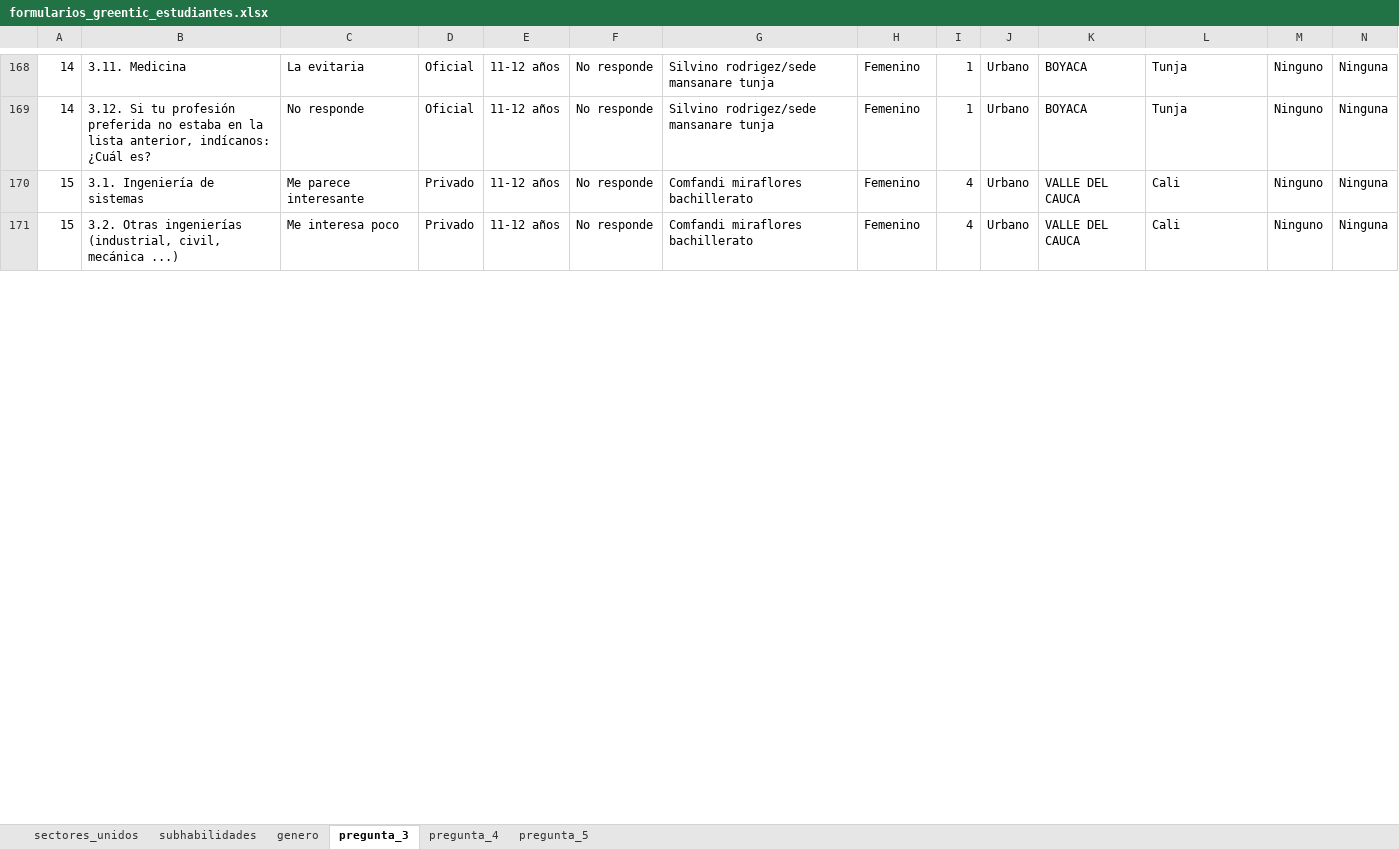
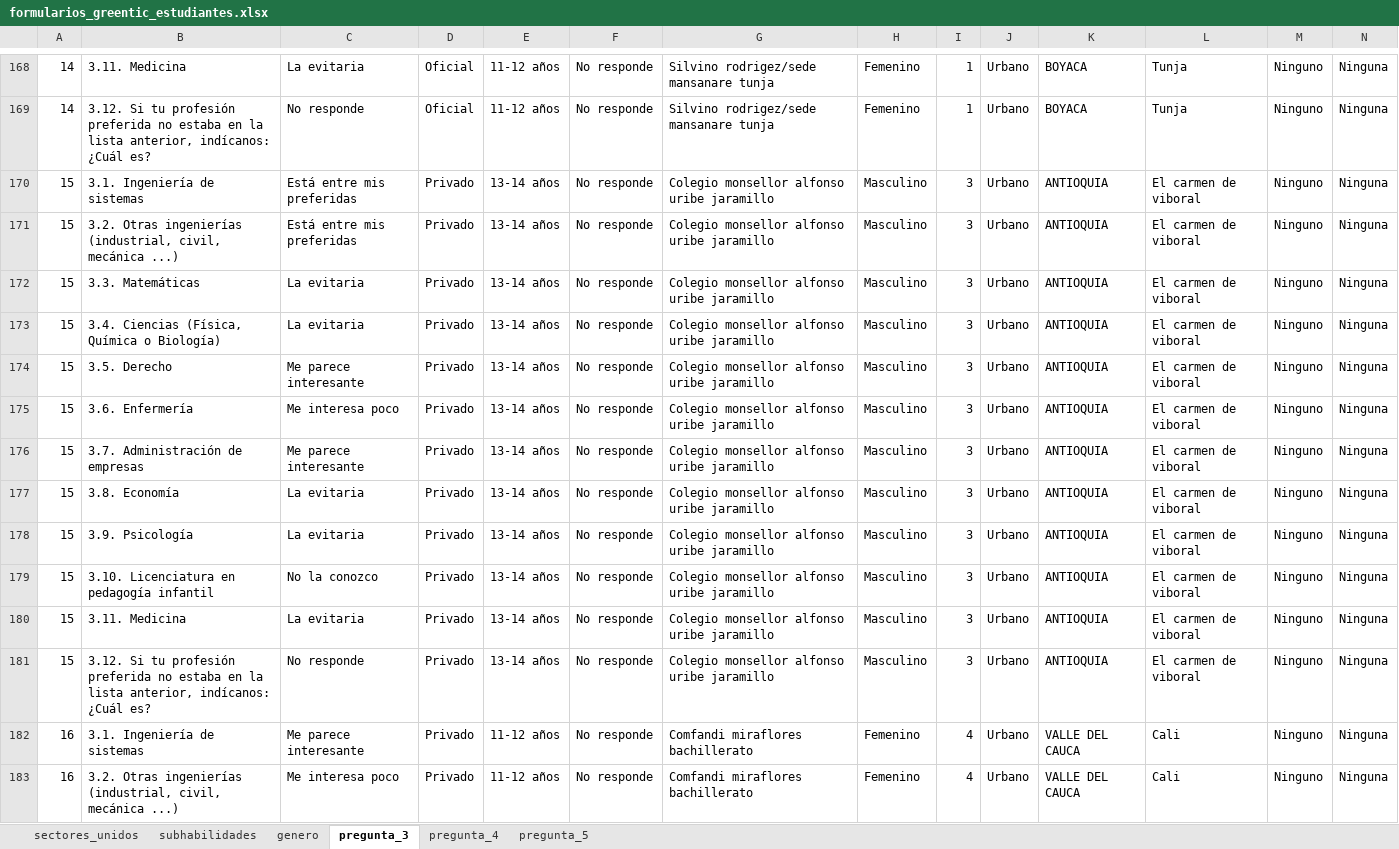
Before and after one commit to Grupo-Informatica-Educativa/CFK, an Excel workbook: data/limpios/formularios_greentic_estudiantes.xlsx, sheet pregunta_3, drawn as a sheet; only a part is shown, gaps mark what is left out; values as stored, in another font and other column widths than the file's, no borders; addresses are those after the commit; rows hold the shown columns only; the diff covers the shown part only; the diff names each change by its address in the sheet, - before the commit and + after, or states it on an @@ line.

```diff
--- a/data/limpios/formularios_greentic_estudiantes.xlsx (sheet pregunta_3)
+++ b/data/limpios/formularios_greentic_estudiantes.xlsx (sheet pregunta_3)
+row 170: 15 | 3.1. Ingeniería de sistemas | Está entre mis preferidas | Privado | 13-14 años | No responde | Colegio monsellor alfonso uribe jaramillo | Masculino | 3 | Urbano | ANTIOQUIA | El carmen de viboral | Ninguno | Ninguna
+row 171: 15 | 3.2. Otras ingenierías (industrial, civil, mecánica ...) | Está entre mis preferidas | Privado | 13-14 años | No responde | Colegio monsellor alfonso uribe jaramillo | Masculino | 3 | Urbano | ANTIOQUIA | El carmen de viboral | Ninguno | Ninguna
+row 172: 15 | 3.3. Matemáticas | La evitaria | Privado | 13-14 años | No responde | Colegio monsellor alfonso uribe jaramillo | Masculino | 3 | Urbano | ANTIOQUIA | El carmen de viboral | Ninguno | Ninguna
+row 173: 15 | 3.4. Ciencias (Física, Química o Biología) | La evitaria | Privado | 13-14 años | No responde | Colegio monsellor alfonso uribe jaramillo | Masculino | 3 | Urbano | ANTIOQUIA | El carmen de viboral | Ninguno | Ninguna
+row 174: 15 | 3.5. Derecho | Me parece interesante | Privado | 13-14 años | No responde | Colegio monsellor alfonso uribe jaramillo | Masculino | 3 | Urbano | ANTIOQUIA | El carmen de viboral | Ninguno | Ninguna
+row 175: 15 | 3.6. Enfermería | Me interesa poco | Privado | 13-14 años | No responde | Colegio monsellor alfonso uribe jaramillo | Masculino | 3 | Urbano | ANTIOQUIA | El carmen de viboral | Ninguno | Ninguna
+row 176: 15 | 3.7. Administración de empresas | Me parece interesante | Privado | 13-14 años | No responde | Colegio monsellor alfonso uribe jaramillo | Masculino | 3 | Urbano | ANTIOQUIA | El carmen de viboral | Ninguno | Ninguna
+row 177: 15 | 3.8. Economía | La evitaria | Privado | 13-14 años | No responde | Colegio monsellor alfonso uribe jaramillo | Masculino | 3 | Urbano | ANTIOQUIA | El carmen de viboral | Ninguno | Ninguna
+row 178: 15 | 3.9. Psicología | La evitaria | Privado | 13-14 años | No responde | Colegio monsellor alfonso uribe jaramillo | Masculino | 3 | Urbano | ANTIOQUIA | El carmen de viboral | Ninguno | Ninguna
+row 179: 15 | 3.10. Licenciatura en pedagogía infantil | No la conozco | Privado | 13-14 años | No responde | Colegio monsellor alfonso uribe jaramillo | Masculino | 3 | Urbano | ANTIOQUIA | El carmen de viboral | Ninguno | Ninguna
+row 180: 15 | 3.11. Medicina | La evitaria | Privado | 13-14 años | No responde | Colegio monsellor alfonso uribe jaramillo | Masculino | 3 | Urbano | ANTIOQUIA | El carmen de viboral | Ninguno | Ninguna
+row 181: 15 | 3.12. Si tu profesión preferida no estaba en la lista anterior, indícanos: ¿Cuál es? | No responde | Privado | 13-14 años | No responde | Colegio monsellor alfonso uribe jaramillo | Masculino | 3 | Urbano | ANTIOQUIA | El carmen de viboral | Ninguno | Ninguna
-A182:A183: 15
+A182:A183: 16
```
Also changed, not shown: 22 edited cells elsewhere in this sheet, sheet pregunta_5, sheet sectores_unidos, sheet pregunta_4, sheet genero, sheet subhabilidades, data/limpios/datos_greentic_app.xlsx, data/limpios/formularios_greentic_docentes.xlsx.
